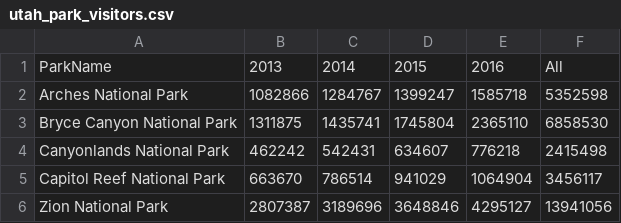
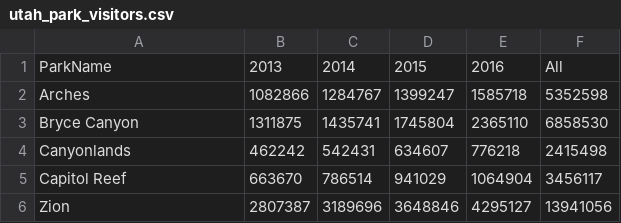
Before and after one commit to cf16-uiuc/cs416_finalproject, a CSV file: data/utah_park_visitors.csv, drawn as a sheet.

Commit message:
updating data and adding interactive data

```diff
--- a/data/utah_park_visitors.csv
+++ b/data/utah_park_visitors.csv
@@ -1,6 +1,6 @@
 ParkName,2013,2014,2015,2016,All,
-Arches National Park,1082866,1284767,1399247,1585718,5352598,
-Bryce Canyon National Park,1311875,1435741,1745804,2365110,6858530,
-Canyonlands National Park,462242,542431,634607,776218,2415498,
-Capitol Reef National Park,663670,786514,941029,1064904,3456117,
-Zion National Park,2807387,3189696,3648846,4295127,13941056,
+Arches,1082866,1284767,1399247,1585718,5352598,
+Bryce Canyon,1311875,1435741,1745804,2365110,6858530,
+Canyonlands,462242,542431,634607,776218,2415498,
+Capitol Reef,663670,786514,941029,1064904,3456117,
+Zion,2807387,3189696,3648846,4295127,13941056,
```
Also changed, not shown: 1 other file.
